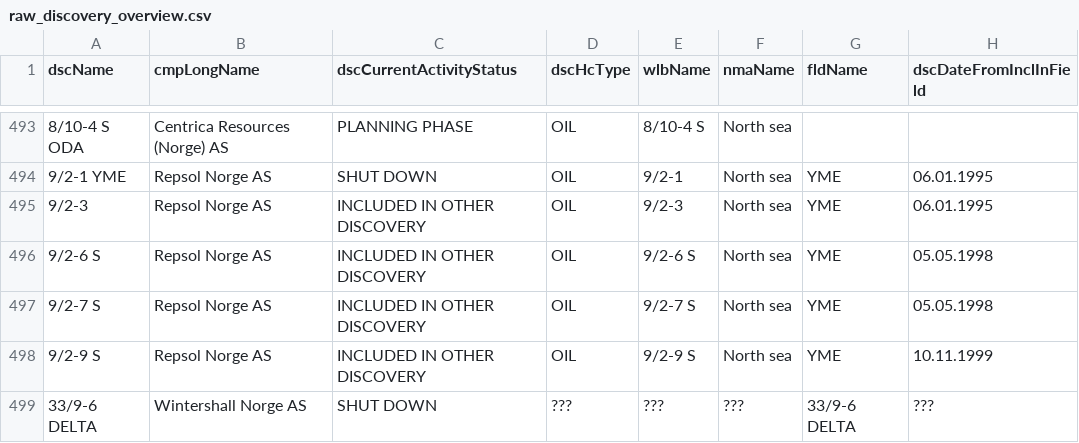
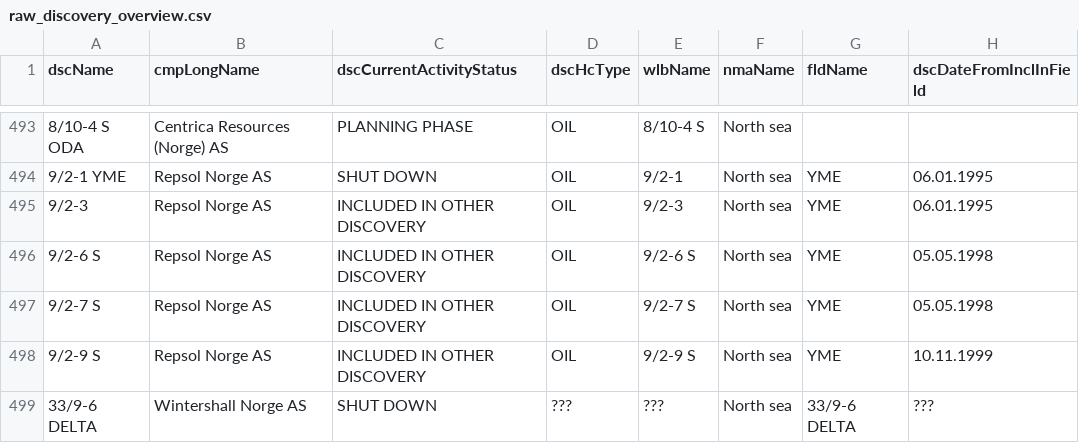
Before and after one commit to ivarref/ncs-overview, a CSV file: data/raw_discovery_overview.csv, drawn as a sheet; only a part is shown, gaps mark what is left out; the diff names each change by its address in the sheet, - before the commit and + after, or states it on an @@ line.

Commit message:
Add nmaName for 33/9-6 DELTA

```diff
--- a/data/raw_discovery_overview.csv
+++ b/data/raw_discovery_overview.csv
-F499 (nmaName): ???
+F499 (nmaName): North sea
```
Also changed, not shown: 1 other file.
